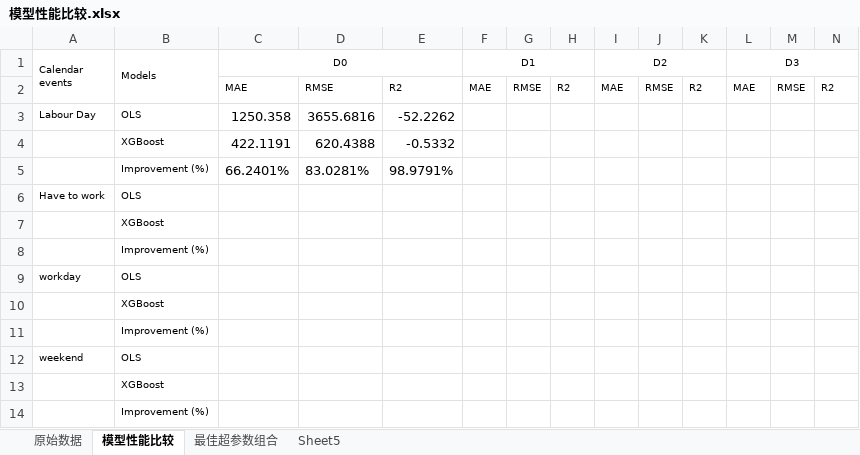
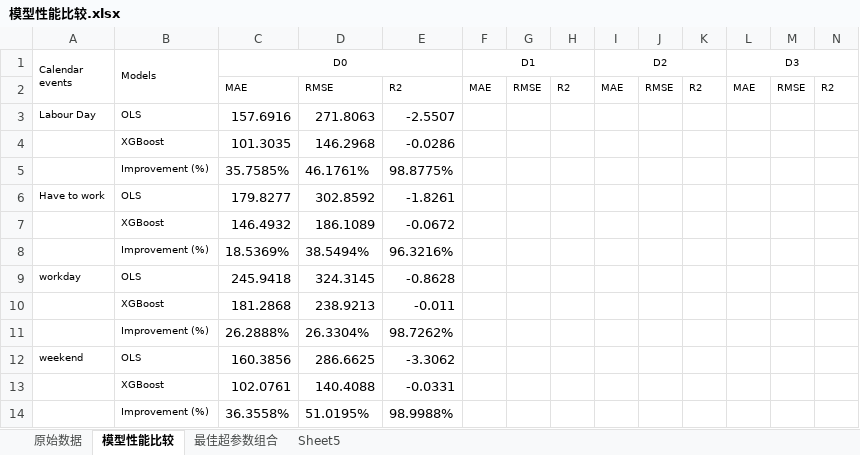
Before and after one commit to rrrwwwsss/Rail_regression_analysis, an Excel workbook: 结果/模型性能比较.xlsx, sheet 模型性能比较, drawn as a sheet; only a part is shown; values as stored, in another font and other column widths than the file's, no borders; removed rows and columns are numbered as before the commit, all else as after; rows hold the shown columns only; the diff names each change by its address in the sheet, - before the commit and + after, or states it on an @@ line.

```diff
--- a/结果/模型性能比较.xlsx (sheet 模型性能比较)
+++ b/结果/模型性能比较.xlsx (sheet 模型性能比较)
-C3 (D0): 1250.358
+C3 (D0): 157.6916
-D3: 3655.6816
+D3: 271.8063
-E3: -52.2262
+E3: -2.5507
-row 4:  | XGBoost | 422.1191 | 620.4388 | -0.5332
-row 5:  | Improvement (%) | 66.2401% | 83.0281% | 98.9791%
+row 4:  | XGBoost | 101.3035 | 146.2968 | -0.0286
+row 5:  | Improvement (%) | 35.7585% | 46.1761% | 98.8775%
-C6 (D0): (empty)
+C6 (D0): 179.8277
-D6: (empty)
+D6: 302.8592
-E6: (empty)
+E6: -1.8261
-row 7:  | XGBoost
-row 8:  | Improvement (%)
+row 7:  | XGBoost | 146.4932 | 186.1089 | -0.0672
+row 8:  | Improvement (%) | 18.5369% | 38.5494% | 96.3216%
-C9 (D0): (empty)
+C9 (D0): 245.9418
-D9: (empty)
+D9: 324.3145
-E9: (empty)
+E9: -0.8628
-row 10:  | XGBoost
-row 11:  | Improvement (%)
+row 10:  | XGBoost | 181.2868 | 238.9213 | -0.011
+row 11:  | Improvement (%) | 26.2888% | 26.3304% | 98.7262%
-C12 (D0): (empty)
+C12 (D0): 160.3856
-D12: (empty)
+D12: 286.6625
-E12: (empty)
+E12: -3.3062
-row 13:  | XGBoost
-row 14:  | Improvement (%)
+row 13:  | XGBoost | 102.0761 | 140.4088 | -0.0331
+row 14:  | Improvement (%) | 36.3558% | 51.0195% | 98.9988%
```
Also changed, not shown: 结果/师兄SHAP指标分析_new.xlsx, 25 other files.
